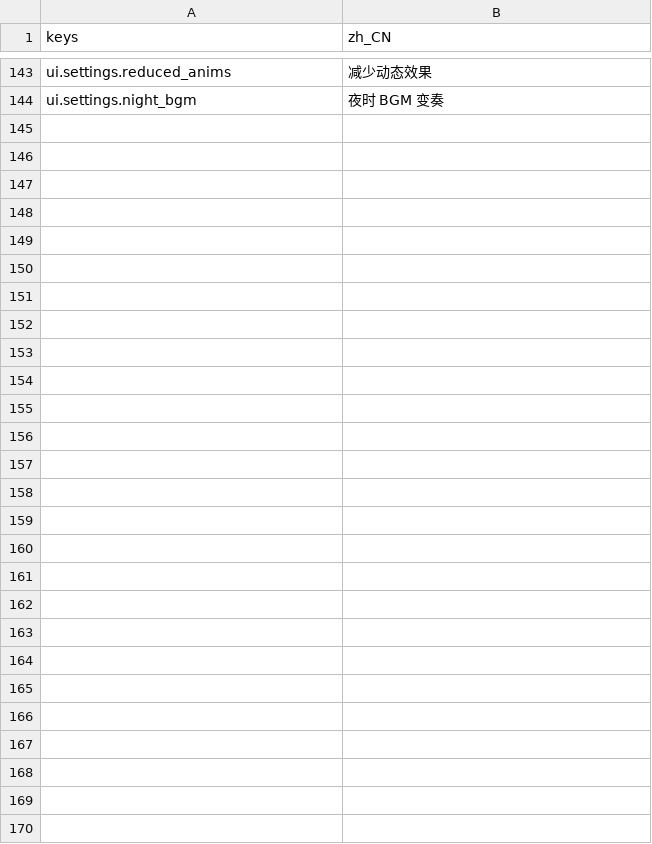
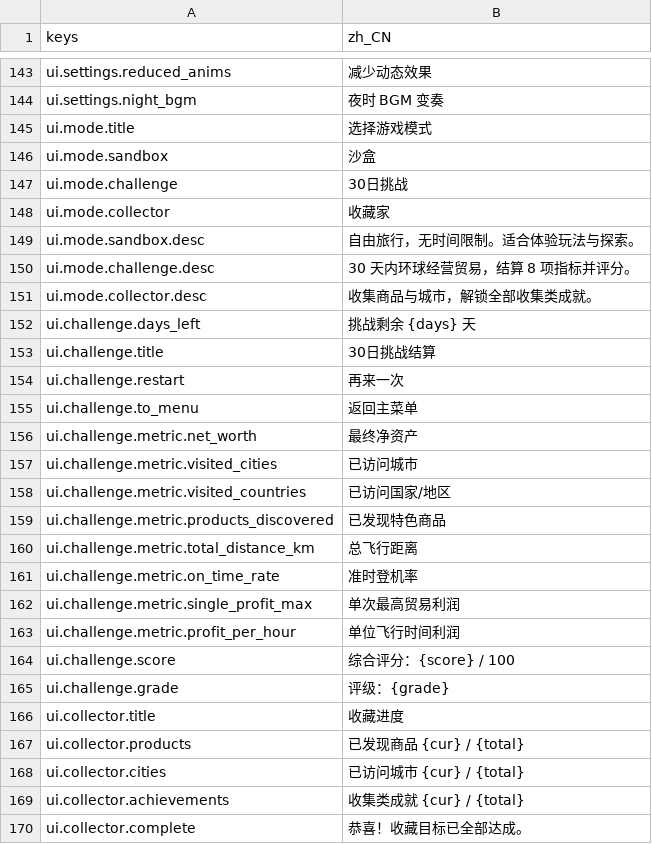
Before and after one commit to Zerong-Sun/flyyy, a CSV file: game/assets/i18n/zh_CN.csv, drawn as a sheet; only a part is shown, gaps mark what is left out; the diff names each change by its address in the sheet, - before the commit and + after, or states it on an @@ line.

```diff
--- a/game/assets/i18n/zh_CN.csv
+++ b/game/assets/i18n/zh_CN.csv
+row 145: ui.mode.title | 选择游戏模式
+row 146: ui.mode.sandbox | 沙盒
+row 147: ui.mode.challenge | 30日挑战
+row 148: ui.mode.collector | 收藏家
+row 149: ui.mode.sandbox.desc | 自由旅行，无时间限制。适合体验玩法与探索。
+row 150: ui.mode.challenge.desc | 30 天内环球经营贸易，结算 8 项指标并评分。
+row 151: ui.mode.collector.desc | 收集商品与城市，解锁全部收集类成就。
+row 152: ui.challenge.days_left | 挑战剩余 {days} 天
+row 153: ui.challenge.title | 30日挑战结算
+row 154: ui.challenge.restart | 再来一次
+row 155: ui.challenge.to_menu | 返回主菜单
+row 156: ui.challenge.metric.net_worth | 最终净资产
+row 157: ui.challenge.metric.visited_cities | 已访问城市
+row 158: ui.challenge.metric.visited_countries | 已访问国家/地区
+row 159: ui.challenge.metric.products_discovered | 已发现特色商品
+row 160: ui.challenge.metric.total_distance_km | 总飞行距离
+row 161: ui.challenge.metric.on_time_rate | 准时登机率
+row 162: ui.challenge.metric.single_profit_max | 单次最高贸易利润
+row 163: ui.challenge.metric.profit_per_hour | 单位飞行时间利润
+row 164: ui.challenge.score | 综合评分：{score} / 100
+row 165: ui.challenge.grade | 评级：{grade}
+row 166: ui.collector.title | 收藏进度
+row 167: ui.collector.products | 已发现商品 {cur} / {total}
+row 168: ui.collector.cities | 已访问城市 {cur} / {total}
+row 169: ui.collector.achievements | 收集类成就 {cur} / {total}
+row 170: ui.collector.complete | 恭喜！收藏目标已全部达成。
```
Also changed, not shown: 1 other file.
